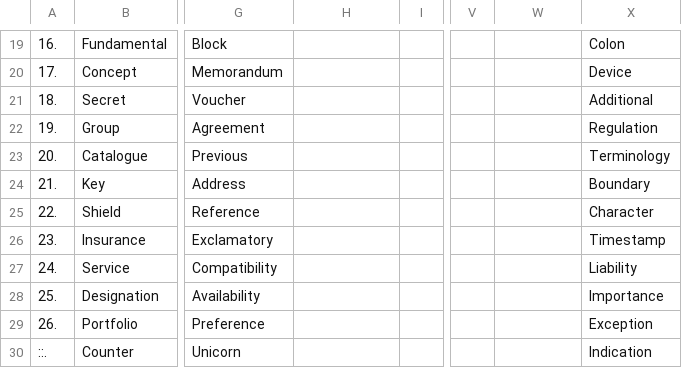
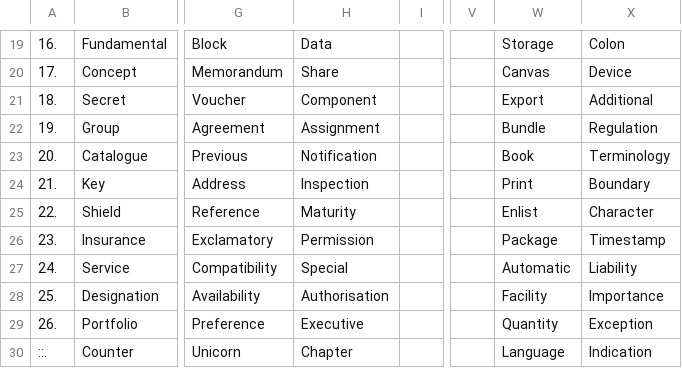
Before and after one commit to openroot/ProjectSpring53, a TSV file: .ProjectSpring53/Formation38.tsv, drawn as a sheet; only a part is shown, gaps mark what is left out; the diff covers the shown part only; the diff names each change by its address in the sheet, - before the commit and + after, or states it on an @@ line.

```diff
--- a/.ProjectSpring53/Formation38.tsv
+++ b/.ProjectSpring53/Formation38.tsv
-H19: (empty)
+H19: Data
-W19: (empty)
+W19: Storage
-H20: (empty)
+H20: Share
-W20: (empty)
+W20: Canvas
-H21: (empty)
+H21: Component
-W21: (empty)
+W21: Export
-H22: (empty)
+H22: Assignment
-W22: (empty)
+W22: Bundle
-H23: (empty)
+H23: Notification
-W23: (empty)
+W23: Book
-H24: (empty)
+H24: Inspection
-W24: (empty)
+W24: Print
-H25: (empty)
+H25: Maturity
-W25: (empty)
+W25: Enlist
-H26: (empty)
+H26: Permission
-W26: (empty)
+W26: Package
-H27: (empty)
+H27: Special
-W27: (empty)
+W27: Automatic
-H28: (empty)
+H28: Authorisation
-W28: (empty)
+W28: Facility
-H29: (empty)
+H29: Executive
-W29: (empty)
+W29: Quantity
-H30: (empty)
+H30: Chapter
-W30: (empty)
+W30: Language
```
Also changed, not shown: 32 edited cells elsewhere in this file, 1 other file.
